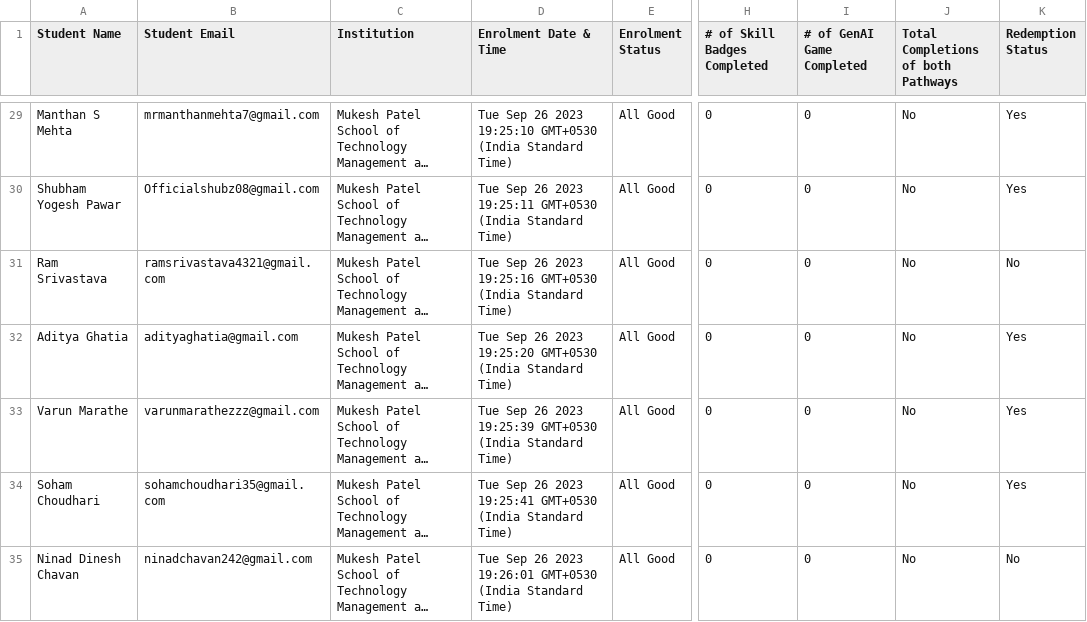
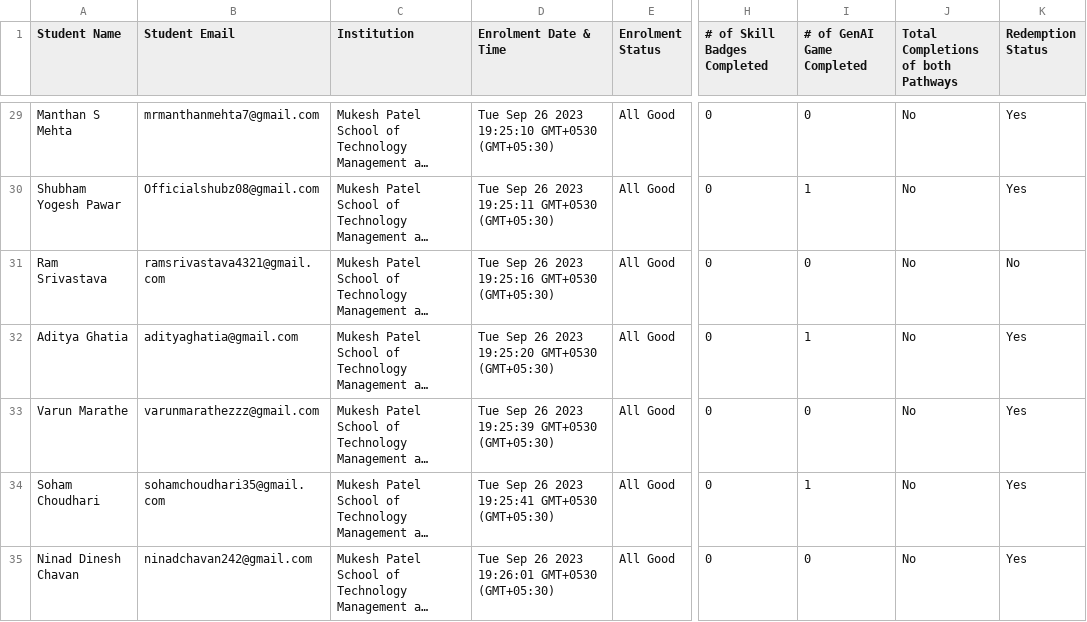
Before and after one commit to chirag412vijayvergiya/GCCP_backend, a CSV file: data/sample.csv, drawn as a sheet; only a part is shown, gaps mark what is left out; long unchanged cells end in …; the diff covers the shown part only; the diff names each change by its address in the sheet, - before the commit and + after, or states it on an @@ line.

```diff
--- a/data/sample.csv
+++ b/data/sample.csv
-D29 (Enrolment Date & Time): …19:25:10 GMT+0530 (India Standard Time)
+D29 (Enrolment Date & Time): …19:25:10 GMT+0530 (GMT+05:30)
-D30 (Enrolment Date & Time): …19:25:11 GMT+0530 (India Standard Time)
+D30 (Enrolment Date & Time): …19:25:11 GMT+0530 (GMT+05:30)
-I30 (# of GenAI Game Completed): 0
+I30 (# of GenAI Game Completed): 1
-D31 (Enrolment Date & Time): …19:25:16 GMT+0530 (India Standard Time)
+D31 (Enrolment Date & Time): …19:25:16 GMT+0530 (GMT+05:30)
-D32 (Enrolment Date & Time): …19:25:20 GMT+0530 (India Standard Time)
+D32 (Enrolment Date & Time): …19:25:20 GMT+0530 (GMT+05:30)
-I32 (# of GenAI Game Completed): 0
+I32 (# of GenAI Game Completed): 1
-D33 (Enrolment Date & Time): …19:25:39 GMT+0530 (India Standard Time)
+D33 (Enrolment Date & Time): …19:25:39 GMT+0530 (GMT+05:30)
-D34 (Enrolment Date & Time): …19:25:41 GMT+0530 (India Standard Time)
+D34 (Enrolment Date & Time): …19:25:41 GMT+0530 (GMT+05:30)
-I34 (# of GenAI Game Completed): 0
+I34 (# of GenAI Game Completed): 1
-D35 (Enrolment Date & Time): …19:26:01 GMT+0530 (India Standard Time)
+D35 (Enrolment Date & Time): …19:26:01 GMT+0530 (GMT+05:30)
-K35 (Redemption Status): No
+K35 (Redemption Status): Yes
```
Also changed, not shown: 181 edited cells elsewhere in this file.
